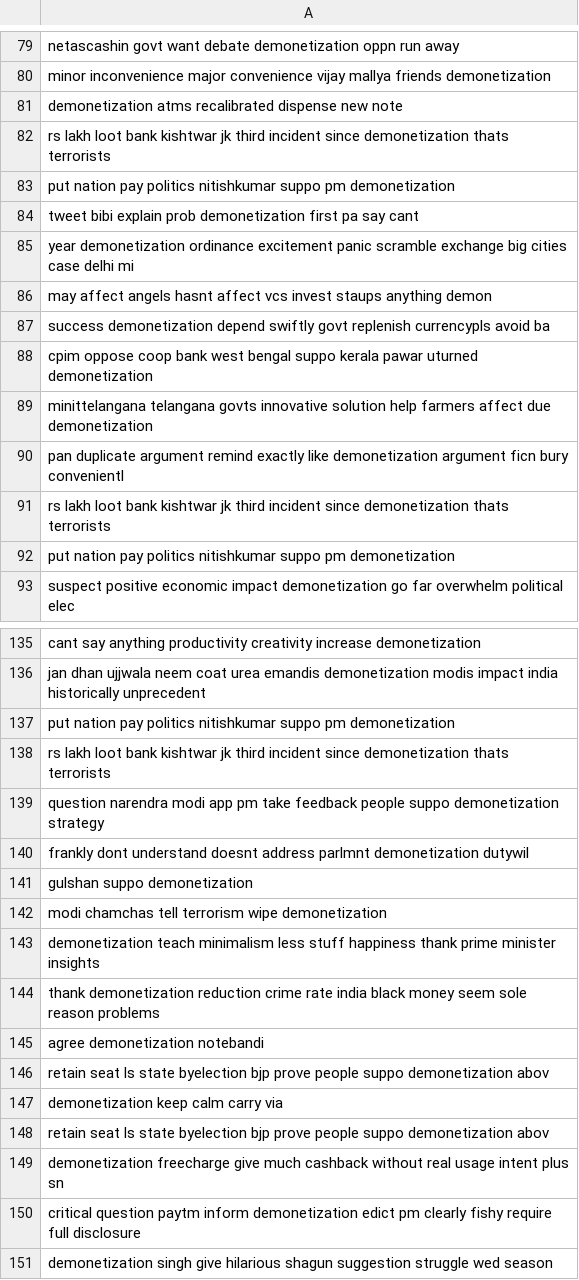
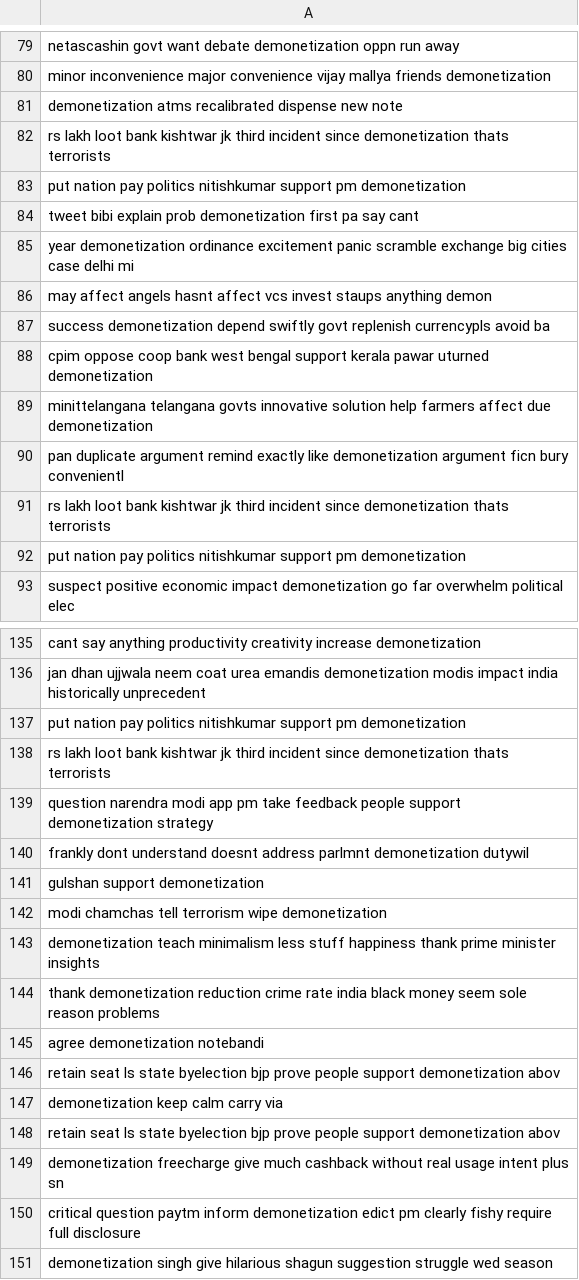
Before and after one commit to dianrdn/data, a CSV file: text_preprocessed_short.csv, drawn as a sheet; only a part is shown, gaps mark what is left out; the diff covers the shown part only.

Commit message:
Add files via upload

```diff
--- a/text_preprocessed_short.csv
+++ b/text_preprocessed_short.csv
@@ -82,3 +82,3 @@ demonetization atms recalibrated dispense new note
 rs lakh loot bank kishtwar jk third incident since demonetization thats terrorists
-put nation pay politics nitishkumar suppo pm demonetization
+put nation pay politics nitishkumar support pm demonetization
 tweet bibi explain prob demonetization first pa say cant
@@ -87,3 +87,3 @@ may affect angels hasnt affect vcs invest staups anything demon
 success demonetization depend swiftly govt replenish currencypls avoid ba
-cpim oppose coop bank west bengal suppo kerala pawar uturned demonetization
+cpim oppose coop bank west bengal support kerala pawar uturned demonetization
 minittelangana telangana govts innovative solution help farmers affect due demonetization
@@ -91,3 +91,3 @@ pan duplicate argument remind exactly like demonetization argument ficn bury con
 rs lakh loot bank kishtwar jk third incident since demonetization thats terrorists
-put nation pay politics nitishkumar suppo pm demonetization
+put nation pay politics nitishkumar support pm demonetization
 suspect positive economic impact demonetization go far overwhelm political elec
@@ -136,7 +136,7 @@ cant say anything productivity creativity increase demonetization
 jan dhan ujjwala neem coat urea emandis demonetization modis impact india historically unprecedent
-put nation pay politics nitishkumar suppo pm demonetization
+put nation pay politics nitishkumar support pm demonetization
 rs lakh loot bank kishtwar jk third incident since demonetization thats terrorists
-question narendra modi app pm take feedback people suppo demonetization strategy
+question narendra modi app pm take feedback people support demonetization strategy
 frankly dont understand doesnt address parlmnt demonetization dutywil
-gulshan suppo demonetization
+gulshan support demonetization
 modi  chamchas tell terrorism wipe demonetization
@@ -145,5 +145,5 @@ thank demonetization reduction crime rate india black money seem sole reason pro
 agree demonetization notebandi
-retain seat ls state byelection bjp prove people suppo demonetization abov
+retain seat ls state byelection bjp prove people support demonetization abov
 demonetization keep calm carry via
-retain seat ls state byelection bjp prove people suppo demonetization abov
+retain seat ls state byelection bjp prove people support demonetization abov
 demonetization freecharge give much cashback without real usage intent plus sn
```
Also changed, not shown: 11 edited cells elsewhere in this file.
